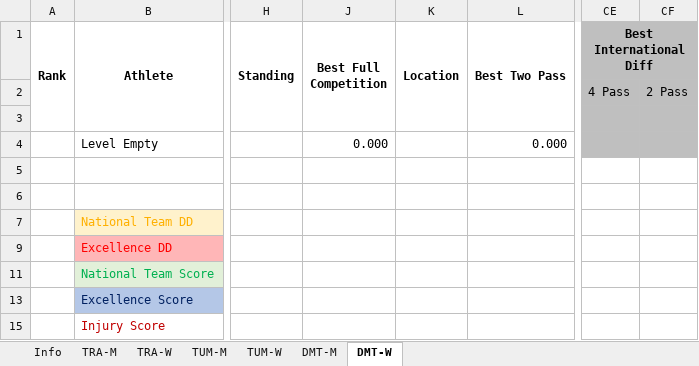
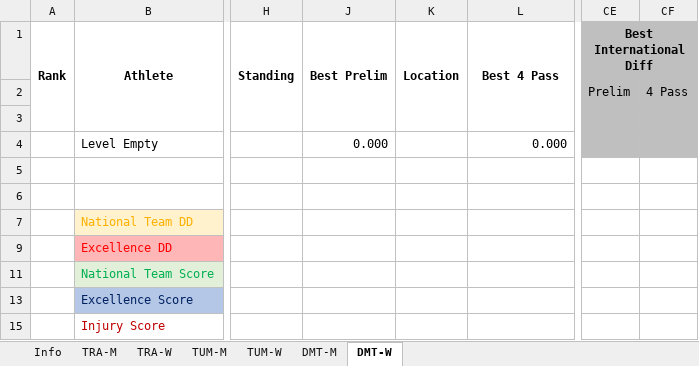
Before and after one commit to trampolinecanada/rankinglists, an Excel workbook: Junior Ranking.xlsm, sheet DMT-W, drawn as a sheet; only a part is shown, gaps mark what is left out; values as stored, in another font and other column widths than the file's, no borders; conditional formats not drawn; 2 other sheets too large or unreadable and not compared; the diff names each change by its address in the sheet, - before the commit and + after, or states it on an @@ line.

```diff
--- a/Junior Ranking.xlsm (sheet DMT-W)
+++ b/Junior Ranking.xlsm (sheet DMT-W)
-J1: Best Full Competition
+J1: Best Prelim
-L1: Best Two Pass
+L1: Best 4 Pass
-CE2 (Best International Diff): 4 Pass
+CE2 (Best International Diff): Prelim
-CF2: 2 Pass
+CF2: 4 Pass
```
Also changed, not shown: sheet DMT-M, sheet Info, formulas that keep their value, Development Ranking.xlsm, Senior Ranking.xlsm, 1 other file.
